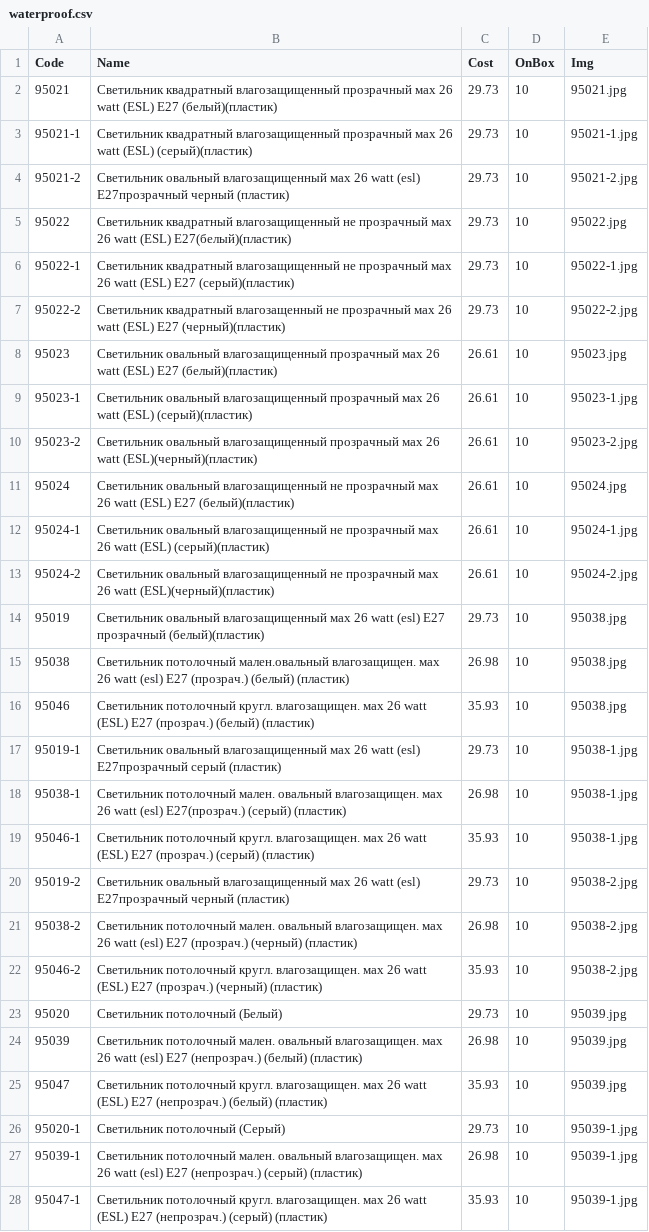
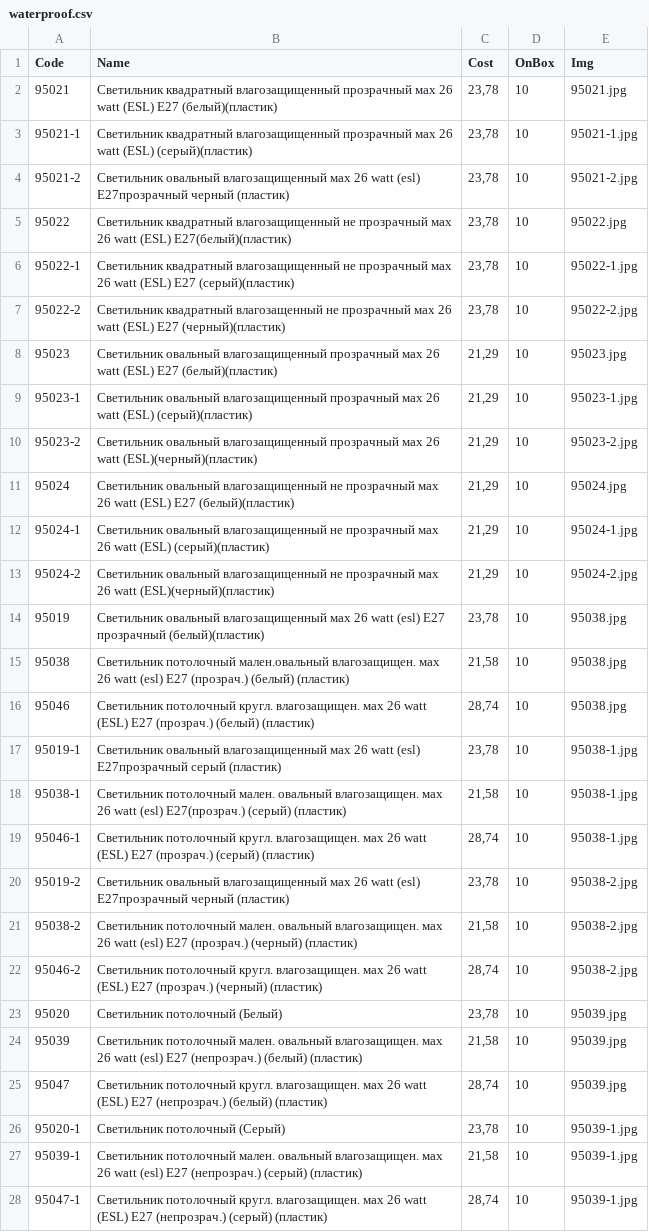
Before and after one commit to ooodepa/ooodepa.github.io, a CSV file: src-jekyll/_data/products/de-pa-electric/waterproof.csv, drawn as a sheet; only a part is shown; the diff covers the shown part only; the diff names each change by its address in the sheet, - before the commit and + after, or states it on an @@ line.

```diff
--- a/src-jekyll/_data/products/de-pa-electric/waterproof.csv
+++ b/src-jekyll/_data/products/de-pa-electric/waterproof.csv
-C2:C7 (Cost): 29.73
+C2:C7 (Cost): 23,78
-C8:C13 (Cost): 26.61
+C8:C13 (Cost): 21,29
-C14 (Cost): 29.73
+C14 (Cost): 23,78
-C15 (Cost): 26.98
+C15 (Cost): 21,58
-C16 (Cost): 35.93
+C16 (Cost): 28,74
-C17 (Cost): 29.73
+C17 (Cost): 23,78
-C18 (Cost): 26.98
+C18 (Cost): 21,58
-C19 (Cost): 35.93
+C19 (Cost): 28,74
-C20 (Cost): 29.73
+C20 (Cost): 23,78
-C21 (Cost): 26.98
+C21 (Cost): 21,58
-C22 (Cost): 35.93
+C22 (Cost): 28,74
-C23 (Cost): 29.73
+C23 (Cost): 23,78
-C24 (Cost): 26.98
+C24 (Cost): 21,58
-C25 (Cost): 35.93
+C25 (Cost): 28,74
-C26 (Cost): 29.73
+C26 (Cost): 23,78
-C27 (Cost): 26.98
+C27 (Cost): 21,58
-C28 (Cost): 35.93
+C28 (Cost): 28,74
```
Also changed, not shown: 21 edited cells elsewhere in this file, src-jekyll/_data/products/de-pa-electric/cable-trunking.csv, src-jekyll/_data/products/de-pa-electric/fuse-boxes.csv, 10 other files.
